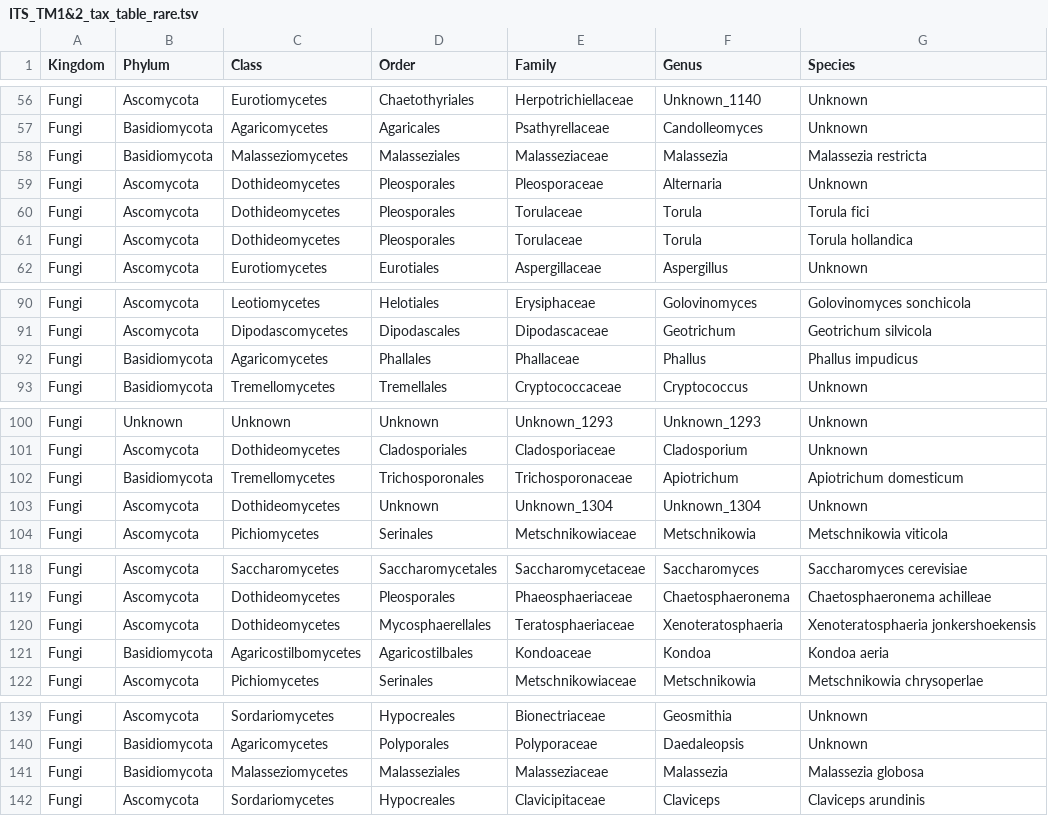
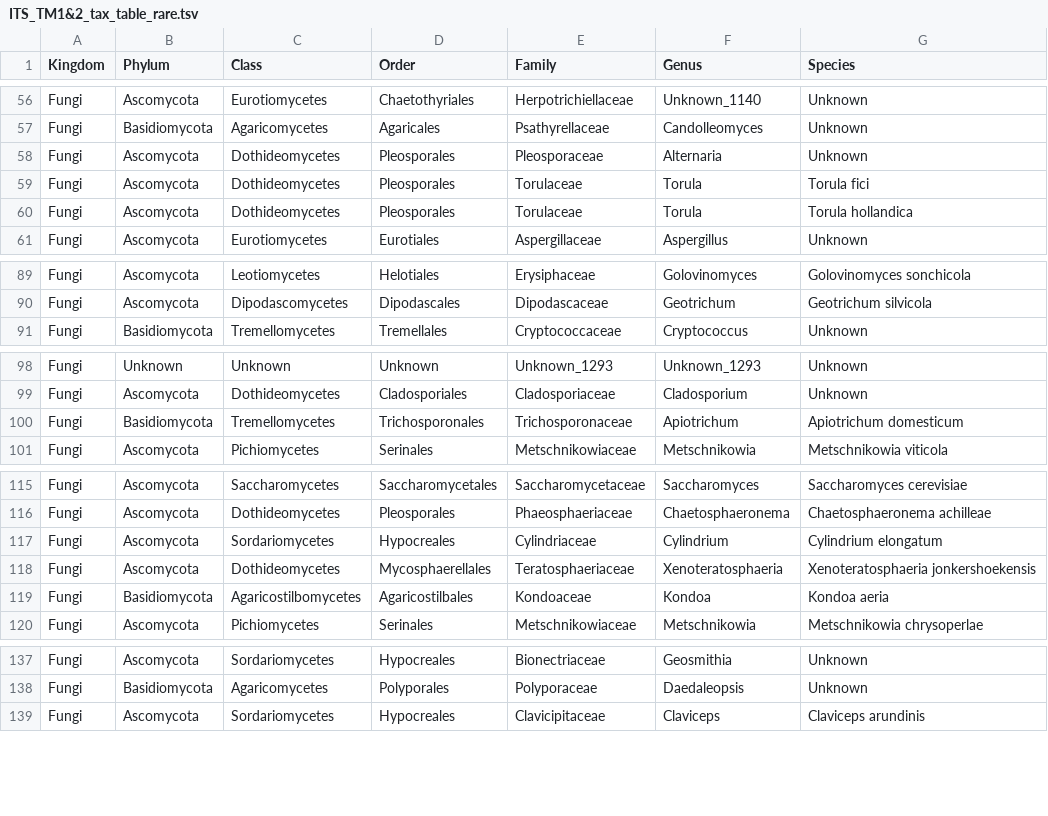
Before and after one commit to sidodq/Y2025.TransMicro2, a TSV file: data/derived_data/3_CommunityComposition/ITS_TM1&2_tax_table_rare.tsv, drawn as a sheet; only a part is shown, gaps mark what is left out; removed rows and columns are numbered as before the commit, all else as after; the diff covers the shown part only; the diff names each change by its address in the sheet, - before the commit and + after, or states it on an @@ line.

Commit message:
:peacock: re run with new rarefied data

```diff
--- a/data/derived_data/3_CommunityComposition/ITS_TM1&2_tax_table_rare.tsv
+++ b/data/derived_data/3_CommunityComposition/ITS_TM1&2_tax_table_rare.tsv
-row 58: Fungi | Basidiomycota | Malasseziomycetes | Malasseziales | Malasseziaceae | Malassezia | Malassezia restricta
-row 92: Fungi | Basidiomycota | Agaricomycetes | Phallales | Phallaceae | Phallus | Phallus impudicus
-row 103: Fungi | Ascomycota | Dothideomycetes | Unknown | Unknown_1304 | Unknown_1304 | Unknown
+row 117: Fungi | Ascomycota | Sordariomycetes | Hypocreales | Cylindriaceae | Cylindrium | Cylindrium elongatum
-row 141: Fungi | Basidiomycota | Malasseziomycetes | Malasseziales | Malasseziaceae | Malassezia | Malassezia globosa
```
Also changed, not shown: 5 added rows, 5 removed rows and 12 edited cells elsewhere in this file, data/derived_data/3_CommunityComposition/16S_TM1&2_tax_table_rare.tsv, 36 other files.
